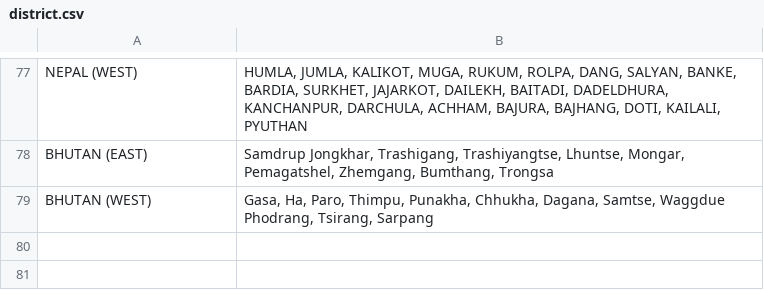
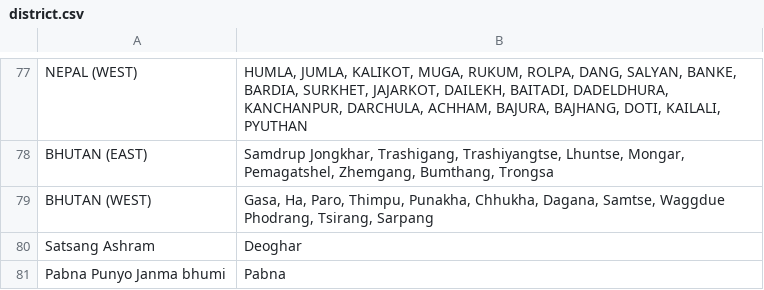
Before and after one commit to jpjeery6/Satsang, a CSV file: app/src/main/res/raw/district.csv, drawn as a sheet; only a part is shown, gaps mark what is left out.

```diff
--- a/app/src/main/res/raw/district.csv
+++ b/app/src/main/res/raw/district.csv
@@ -79 +79,3 @@ BHUTAN (EAST),"Samdrup Jongkhar, Trashigang, Trashiyangtse, Lhuntse, Mongar, Pem
 BHUTAN (WEST),"Gasa, Ha, Paro, Thimpu, Punakha, Chhukha, Dagana, Samtse, Waggdue Phodrang, Tsirang, Sarpang"
+Satsang Ashram,Deoghar
+Pabna Punyo Janma bhumi,Pabna
```
Also changed, not shown: app/src/main/res/raw/prayer_timing.csv, 33 other files.
